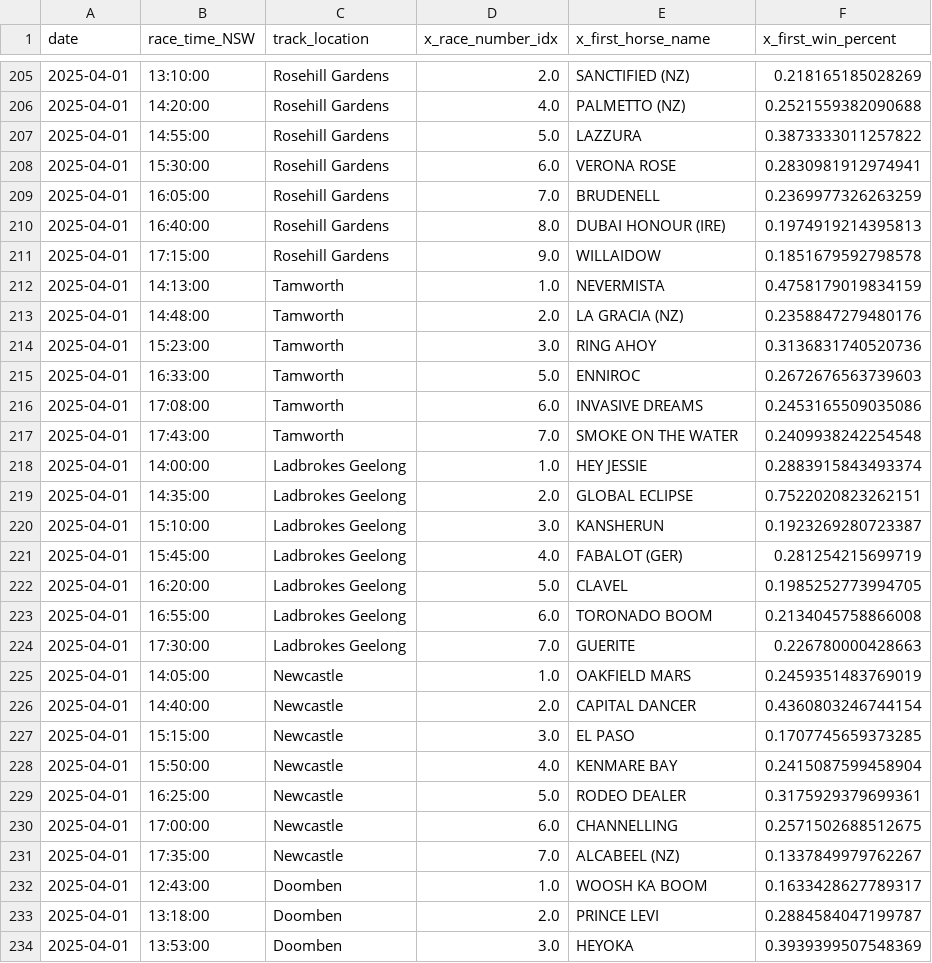
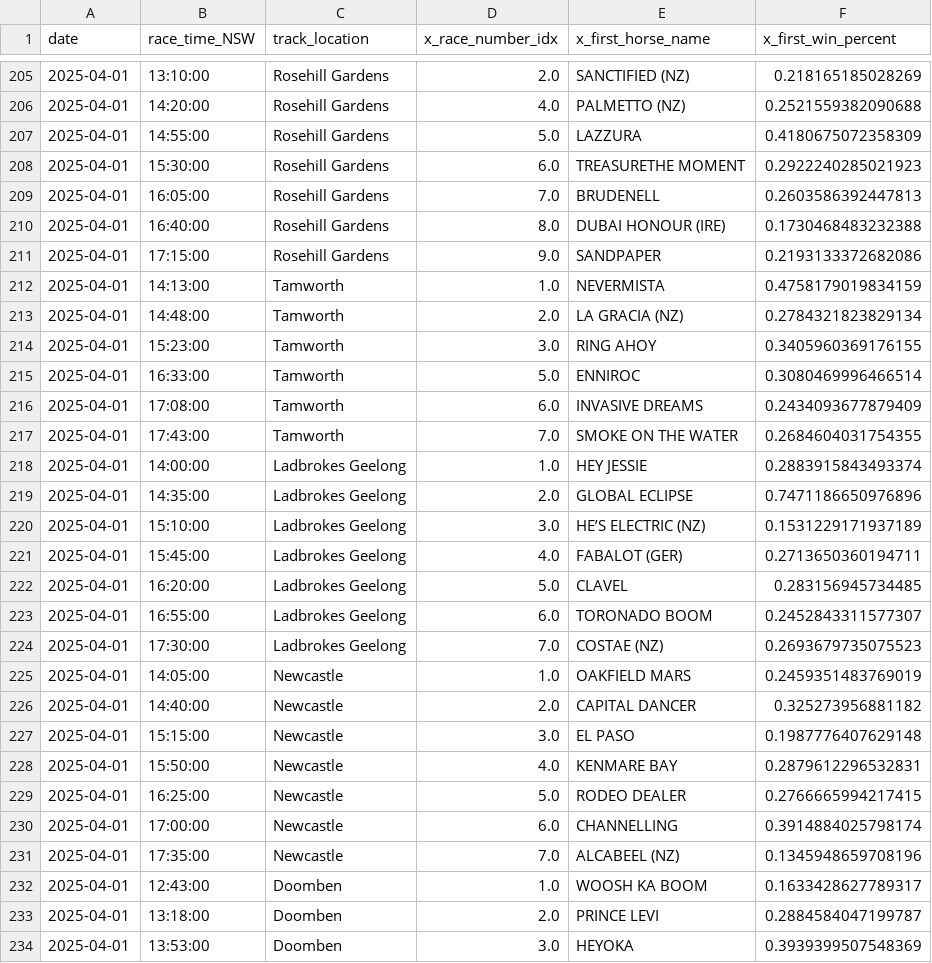
Before and after one commit to jazperd/Racing-Data, a CSV file: output.csv, drawn as a sheet; only a part is shown, gaps mark what is left out; the diff covers the shown part only.

Commit message:
Update output.csv with latest data

```diff
--- a/output.csv
+++ b/output.csv
@@ -206,27 +206,27 @@ date,race_time_NSW,track_location,x_race_number_idx,x_first_horse_name,x_first_w
 2025-04-01,14:20:00,Rosehill Gardens,4.0,PALMETTO (NZ),0.2521559382090688
-2025-04-01,14:55:00,Rosehill Gardens,5.0,LAZZURA,0.3873333011257822
-2025-04-01,15:30:00,Rosehill Gardens,6.0,VERONA ROSE,0.2830981912974941
-2025-04-01,16:05:00,Rosehill Gardens,7.0,BRUDENELL,0.2369977326263259
-2025-04-01,16:40:00,Rosehill Gardens,8.0,DUBAI HONOUR (IRE),0.1974919214395813
-2025-04-01,17:15:00,Rosehill Gardens,9.0,WILLAIDOW,0.1851679592798578
+2025-04-01,14:55:00,Rosehill Gardens,5.0,LAZZURA,0.4180675072358309
+2025-04-01,15:30:00,Rosehill Gardens,6.0,TREASURETHE MOMENT,0.2922240285021923
+2025-04-01,16:05:00,Rosehill Gardens,7.0,BRUDENELL,0.2603586392447813
+2025-04-01,16:40:00,Rosehill Gardens,8.0,DUBAI HONOUR (IRE),0.1730468483232388
+2025-04-01,17:15:00,Rosehill Gardens,9.0,SANDPAPER,0.2193133372682086
 2025-04-01,14:13:00,Tamworth,1.0,NEVERMISTA,0.4758179019834159
-2025-04-01,14:48:00,Tamworth,2.0,LA GRACIA (NZ),0.2358847279480176
-2025-04-01,15:23:00,Tamworth,3.0,RING AHOY,0.3136831740520736
-2025-04-01,16:33:00,Tamworth,5.0,ENNIROC,0.2672676563739603
-2025-04-01,17:08:00,Tamworth,6.0,INVASIVE DREAMS,0.2453165509035086
-2025-04-01,17:43:00,Tamworth,7.0,SMOKE ON THE WATER,0.2409938242254548
+2025-04-01,14:48:00,Tamworth,2.0,LA GRACIA (NZ),0.2784321823829134
+2025-04-01,15:23:00,Tamworth,3.0,RING AHOY,0.3405960369176155
+2025-04-01,16:33:00,Tamworth,5.0,ENNIROC,0.3080469996466514
+2025-04-01,17:08:00,Tamworth,6.0,INVASIVE DREAMS,0.2434093677879409
+2025-04-01,17:43:00,Tamworth,7.0,SMOKE ON THE WATER,0.2684604031754355
 2025-04-01,14:00:00,Ladbrokes Geelong,1.0,HEY JESSIE,0.2883915843493374
-2025-04-01,14:35:00,Ladbrokes Geelong,2.0,GLOBAL ECLIPSE,0.7522020823262151
-2025-04-01,15:10:00,Ladbrokes Geelong,3.0,KANSHERUN,0.1923269280723387
-2025-04-01,15:45:00,Ladbrokes Geelong,4.0,FABALOT (GER),0.281254215699719
-2025-04-01,16:20:00,Ladbrokes Geelong,5.0,CLAVEL,0.1985252773994705
-2025-04-01,16:55:00,Ladbrokes Geelong,6.0,TORONADO BOOM,0.2134045758866008
-2025-04-01,17:30:00,Ladbrokes Geelong,7.0,GUERITE,0.226780000428663
+2025-04-01,14:35:00,Ladbrokes Geelong,2.0,GLOBAL ECLIPSE,0.7471186650976896
+2025-04-01,15:10:00,Ladbrokes Geelong,3.0,HE’S ELECTRIC (NZ),0.1531229171937189
+2025-04-01,15:45:00,Ladbrokes Geelong,4.0,FABALOT (GER),0.2713650360194711
+2025-04-01,16:20:00,Ladbrokes Geelong,5.0,CLAVEL,0.283156945734485
+2025-04-01,16:55:00,Ladbrokes Geelong,6.0,TORONADO BOOM,0.2452843311577307
+2025-04-01,17:30:00,Ladbrokes Geelong,7.0,COSTAE (NZ),0.2693679735075523
 2025-04-01,14:05:00,Newcastle,1.0,OAKFIELD MARS,0.2459351483769019
-2025-04-01,14:40:00,Newcastle,2.0,CAPITAL DANCER,0.4360803246744154
-2025-04-01,15:15:00,Newcastle,3.0,EL PASO,0.1707745659373285
-2025-04-01,15:50:00,Newcastle,4.0,KENMARE BAY,0.2415087599458904
-2025-04-01,16:25:00,Newcastle,5.0,RODEO DEALER,0.3175929379699361
-2025-04-01,17:00:00,Newcastle,6.0,CHANNELLING,0.2571502688512675
-2025-04-01,17:35:00,Newcastle,7.0,ALCABEEL (NZ),0.1337849979762267
+2025-04-01,14:40:00,Newcastle,2.0,CAPITAL DANCER,0.325273956881182
+2025-04-01,15:15:00,Newcastle,3.0,EL PASO,0.1987776407629148
+2025-04-01,15:50:00,Newcastle,4.0,KENMARE BAY,0.2879612296532831
+2025-04-01,16:25:00,Newcastle,5.0,RODEO DEALER,0.2766665994217415
+2025-04-01,17:00:00,Newcastle,6.0,CHANNELLING,0.3914884025798174
+2025-04-01,17:35:00,Newcastle,7.0,ALCABEEL (NZ),0.1345948659708196
 2025-04-01,12:43:00,Doomben,1.0,WOOSH KA BOOM,0.1633428627789317
```
Also changed, not shown: 20 edited cells elsewhere in this file.
